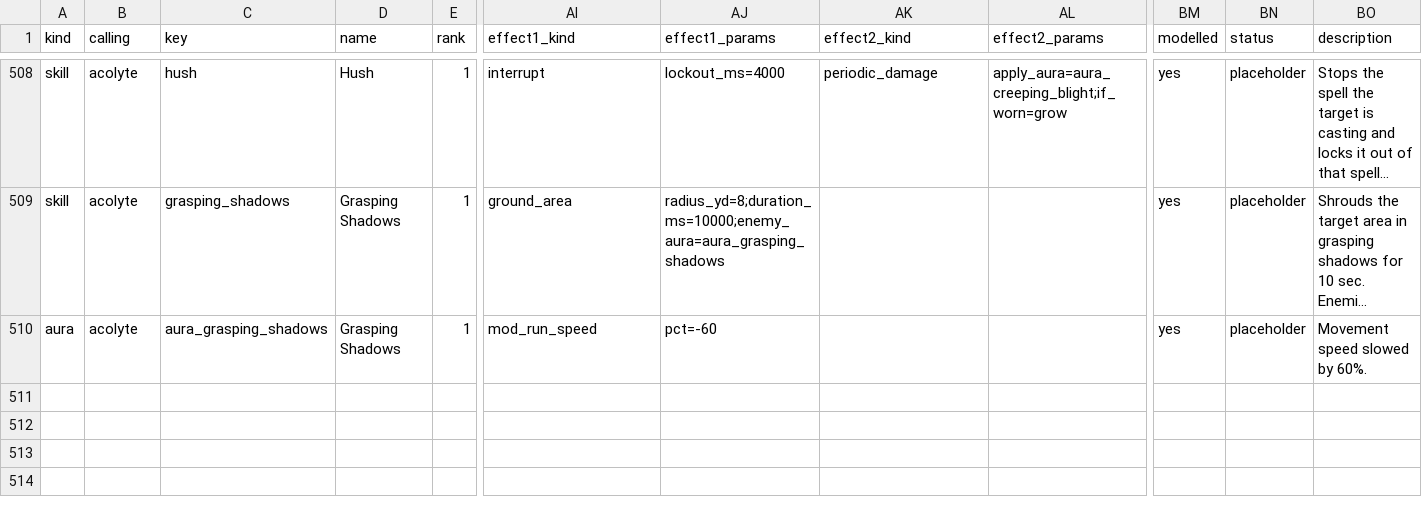
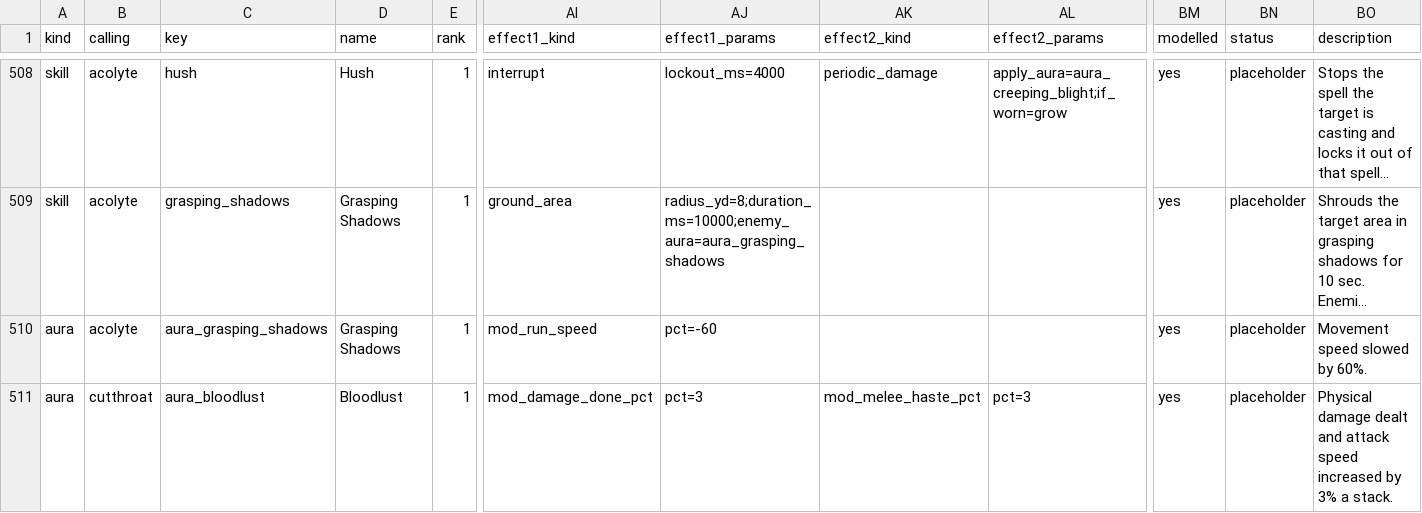
Before and after one commit to dmavs412/twilights-eve-wow, a CSV file: data/twilights-eve/master.csv, drawn as a sheet; only a part is shown, gaps mark what is left out; long unchanged cells end in …; rows hold the shown columns only; the diff names each change by its address in the sheet, - before the commit and + after, or states it on an @@ line.

```diff
--- a/data/twilights-eve/master.csv
+++ b/data/twilights-eve/master.csv
+row 511: aura | cutthroat | aura_bloodlust | Bloodlust | 1 | mod_damage_done_pct | pct=3 | mod_melee_haste_pct | pct=3 | yes | placeholder | Physical damage dealt and attack speed increased by 3% a stack.
```
Also changed, not shown: 7 other files.
